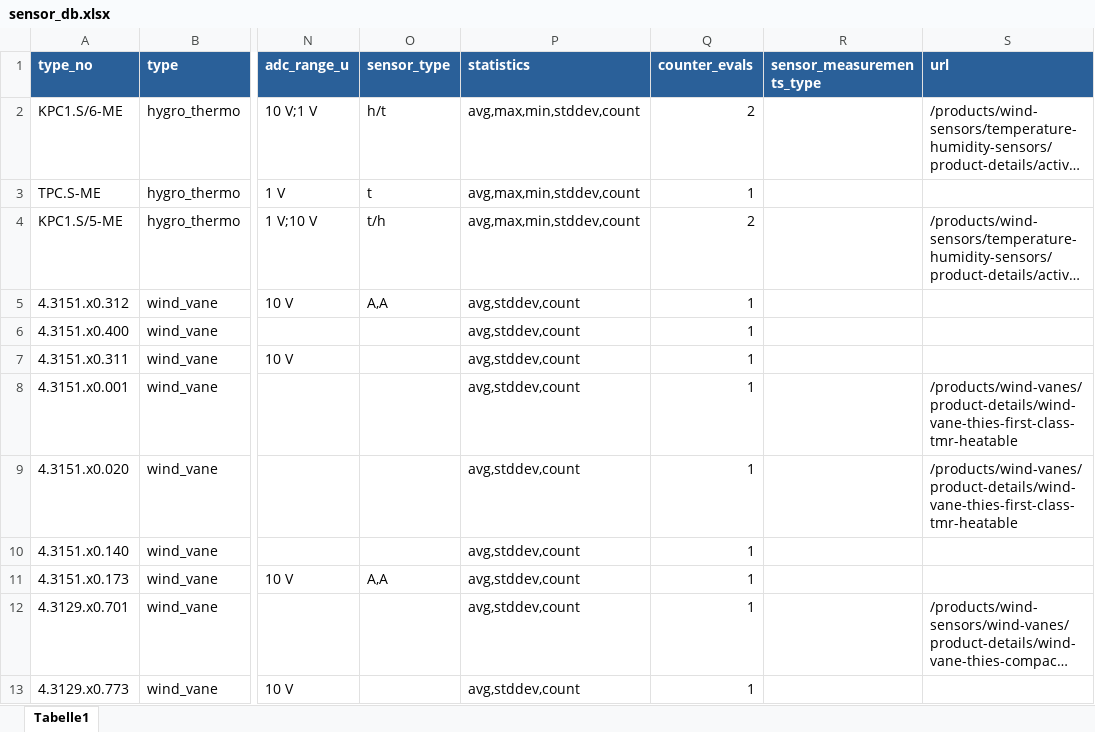
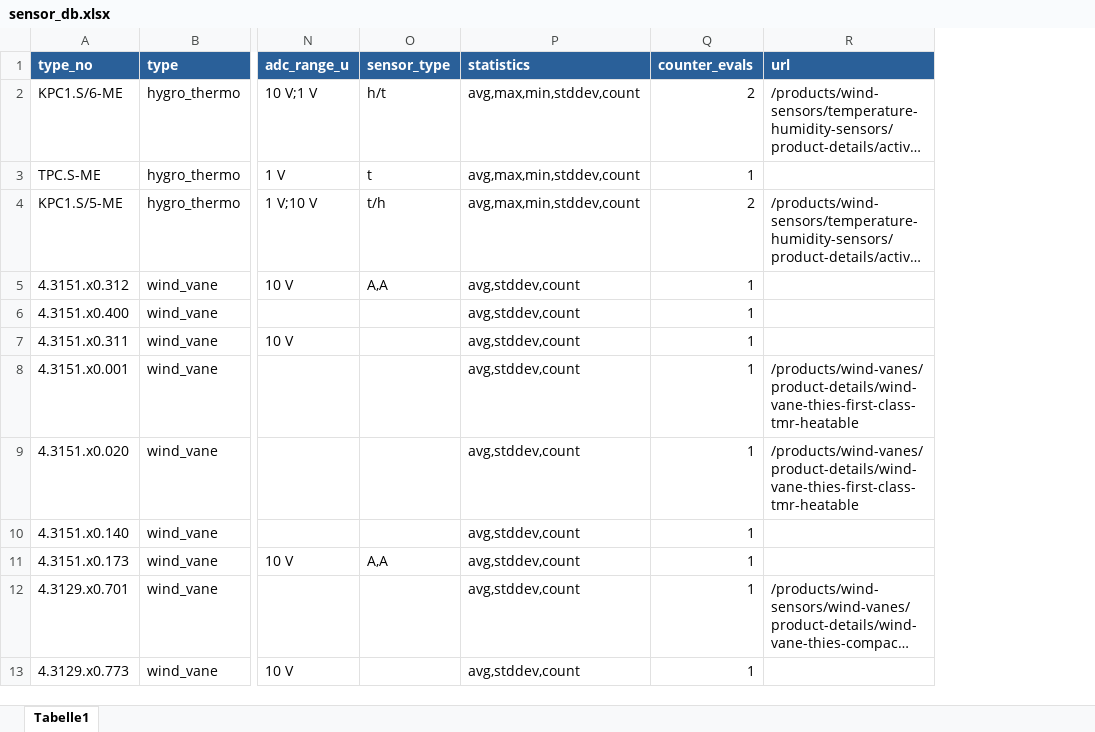
Before and after one commit to KimChris95/Abschlussprojekt, an Excel workbook: assets/sensor_db.xlsx, sheet Tabelle1, drawn as a sheet; only a part is shown, gaps mark what is left out; long unchanged cells end in …; values as stored, in another font and other column widths than the file's, no borders; the diff names each change by its address in the sheet, - before the commit and + after, or states it on an @@ line.

```diff
--- a/assets/sensor_db.xlsx (sheet Tabelle1)
+++ b/assets/sensor_db.xlsx (sheet Tabelle1)
-column R (sensor_measurements_type), empty
```
Also changed, not shown: 2 other files.
